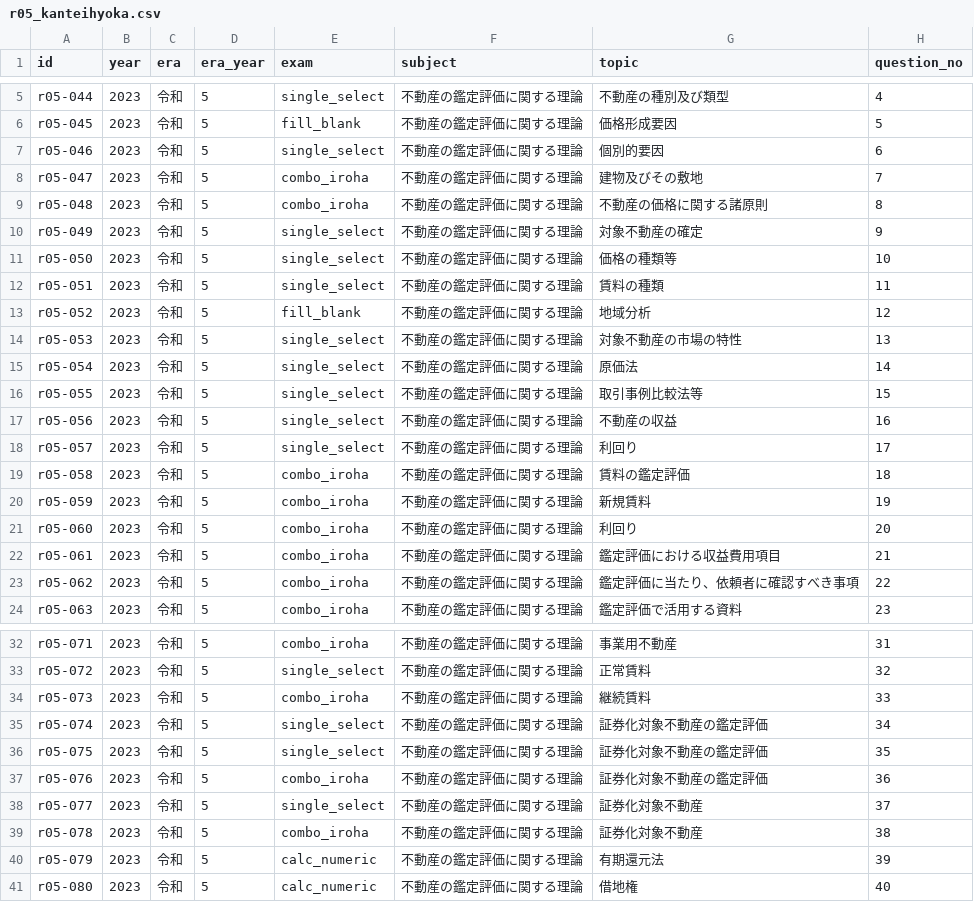
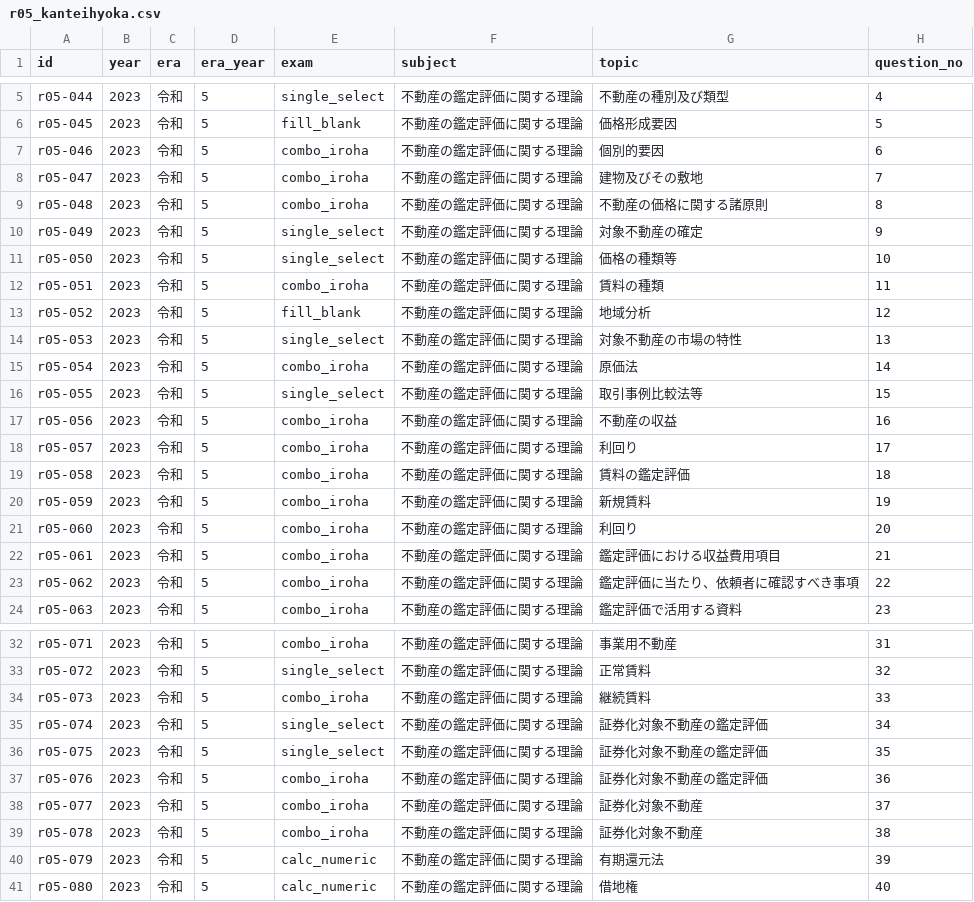
Before and after one commit to AkiraIto27/RealEstateAppraiserQuestions, a CSV file: data/r05_kanteihyoka.csv, drawn as a sheet; only a part is shown, gaps mark what is left out; the diff names each change by its address in the sheet, - before the commit and + after, or states it on an @@ line.

```diff
--- a/data/r05_kanteihyoka.csv
+++ b/data/r05_kanteihyoka.csv
-E7 (exam): single_select
+E7 (exam): combo_iroha
-E12 (exam): single_select
+E12 (exam): combo_iroha
-E15 (exam): single_select
+E15 (exam): combo_iroha
-E17:E18 (exam): single_select
+E17:E18 (exam): combo_iroha
-E38 (exam): single_select
+E38 (exam): combo_iroha
```
Also changed, not shown: data/r03_kanteihyoka.csv, data/r04_kanteihyoka.csv, 18 other files.
